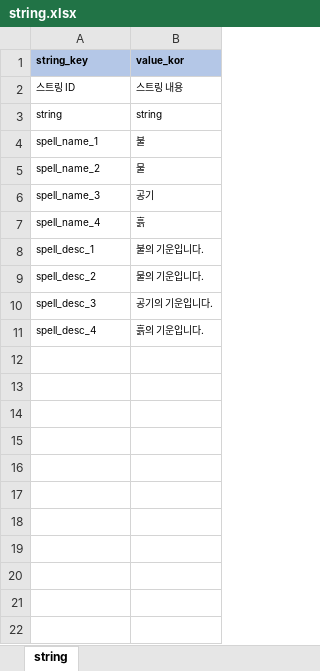
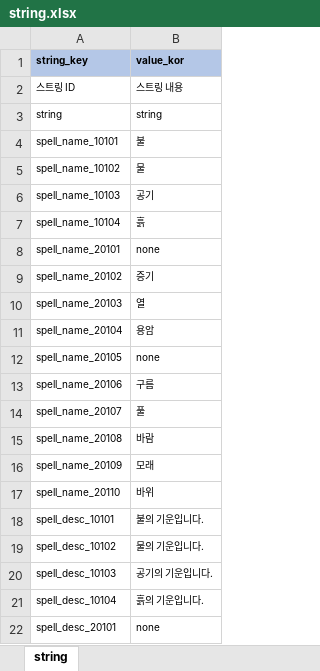
Before and after one commit to YerimYerim/Go.D.Taekwon, an Excel workbook: GameData/Excel/string.xlsx, sheet string, drawn as a sheet; only a part is shown; values as stored, in another font and other column widths than the file's, no borders; addresses are those after the commit; the diff covers the shown part only; the diff names each change by its address in the sheet, - before the commit and + after, or states it on an @@ line.

```diff
--- a/GameData/Excel/string.xlsx (sheet string)
+++ b/GameData/Excel/string.xlsx (sheet string)
-A4 (string_key): spell_name_1
+A4 (string_key): spell_name_10101
-A5 (string_key): spell_name_2
+A5 (string_key): spell_name_10102
-A6 (string_key): spell_name_3
+A6 (string_key): spell_name_10103
-A7 (string_key): spell_name_4
+A7 (string_key): spell_name_10104
+row 8: spell_name_20101 | none
+row 9: spell_name_20102 | 증기
+row 10: spell_name_20103 | 열
+row 11: spell_name_20104 | 용암
+row 12: spell_name_20105 | none
+row 13: spell_name_20106 | 구름
+row 14: spell_name_20107 | 풀
+row 15: spell_name_20108 | 바람
+row 16: spell_name_20109 | 모래
+row 17: spell_name_20110 | 바위
-A18 (string_key): spell_desc_1
+A18 (string_key): spell_desc_10101
-A19 (string_key): spell_desc_2
+A19 (string_key): spell_desc_10102
-A20 (string_key): spell_desc_3
+A20 (string_key): spell_desc_10103
-A21 (string_key): spell_desc_4
+A21 (string_key): spell_desc_10104
+row 22: spell_desc_20101 | none
```
Also changed, not shown: 9 added rows elsewhere in this sheet, GameData/Excel/spell.xlsx, GameData/Excel/spell_effect.xlsx, 3 other files.
